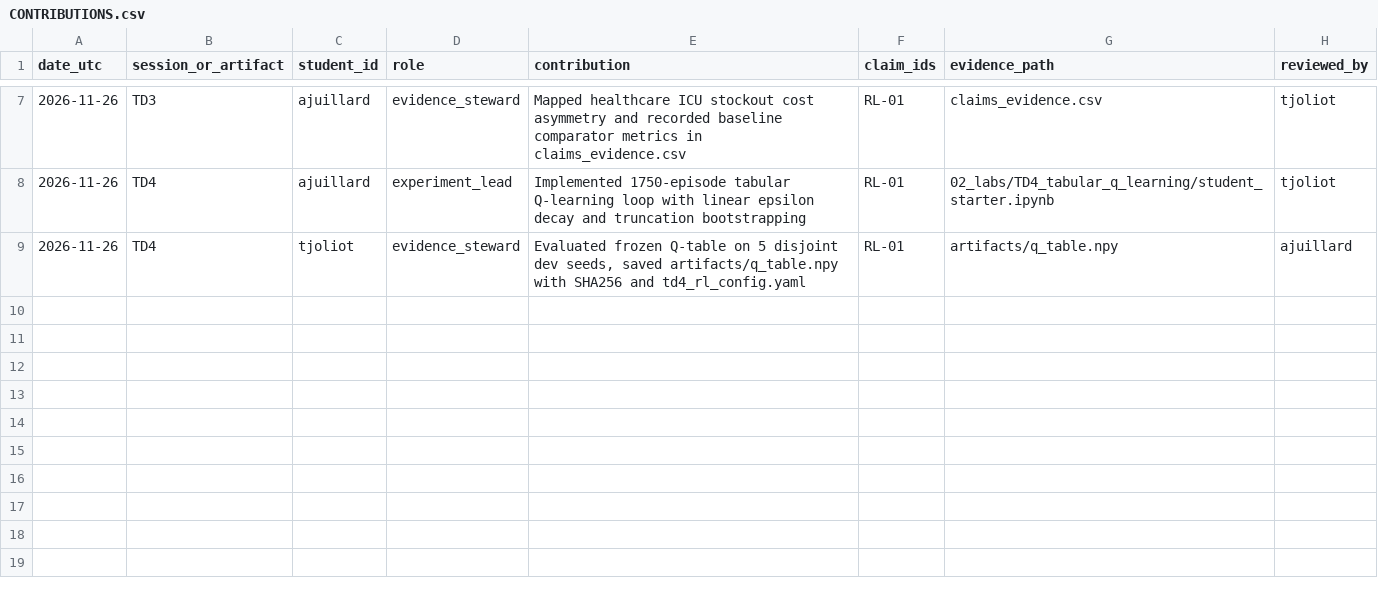
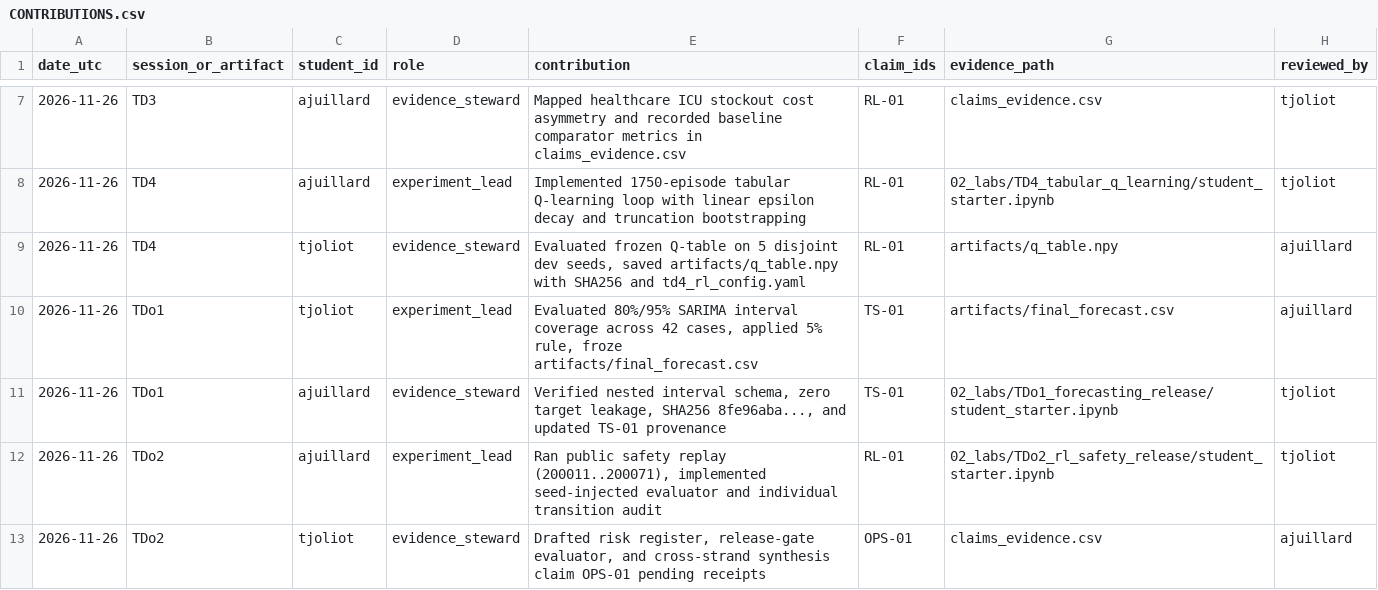
Before and after one commit to tjoliot-30/ML-Capstone-Project-Joliot-Juillard, a CSV file: CONTRIBUTIONS.csv, drawn as a sheet; only a part is shown, gaps mark what is left out.

```diff
--- a/CONTRIBUTIONS.csv
+++ b/CONTRIBUTIONS.csv
@@ -9 +9,5 @@ date_utc,session_or_artifact,student_id,role,contribution,claim_ids,evidence_pat
 2026-11-26,TD4,tjoliot,evidence_steward,"Evaluated frozen Q-table on 5 disjoint dev seeds, saved artifacts/q_table.npy with SHA256 and td4_rl_config.yaml",RL-01,artifacts/q_table.npy,ajuillard
+2026-11-26,TDo1,tjoliot,experiment_lead,"Evaluated 80%/95% SARIMA interval coverage across 42 cases, applied 5% rule, froze artifacts/final_forecast.csv",TS-01,artifacts/final_forecast.csv,ajuillard
+2026-11-26,TDo1,ajuillard,evidence_steward,"Verified nested interval schema, zero target leakage, SHA256 8fe96aba..., and updated TS-01 provenance",TS-01,02_labs/TDo1_forecasting_release/student_starter.ipynb,tjoliot
+2026-11-26,TDo2,ajuillard,experiment_lead,"Ran public safety replay (200011..200071), implemented seed-injected evaluator and individual transition audit",RL-01,02_labs/TDo2_rl_safety_release/student_starter.ipynb,tjoliot
+2026-11-26,TDo2,tjoliot,evidence_steward,"Drafted risk register, release-gate evaluator, and cross-strand synthesis claim OPS-01 pending receipts",OPS-01,claims_evidence.csv,ajuillard
```
Also changed, not shown: claims_evidence.csv, 8 other files.
